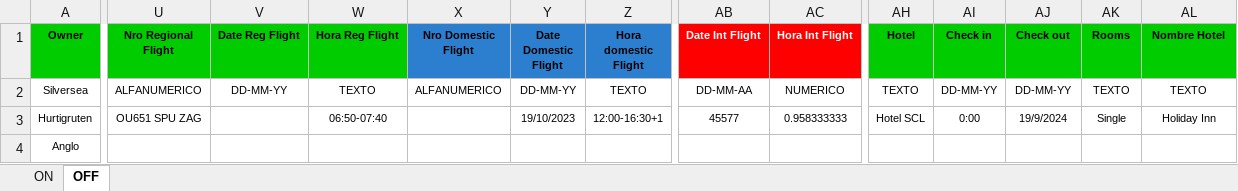
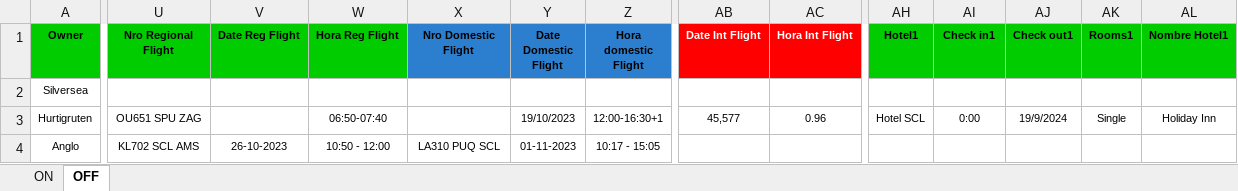
Before and after one commit to EstrellaV36/bd_shacketons, an Excel workbook: app/prueba_carga.xlsx, sheet OFF, drawn as a sheet; only a part is shown, gaps mark what is left out; values as stored, in another font and other column widths than the file's, no borders; the diff covers the shown part only; the diff names each change by its address in the sheet, - before the commit and + after, or states it on an @@ line.

Commit message:
- Función de lectura de vuelos OFF agregada - Función de lectura de hoteles agregada

```diff
--- a/app/prueba_carga.xlsx (sheet OFF)
+++ b/app/prueba_carga.xlsx (sheet OFF)
-AH1: Hotel
+AH1: Hotel1
-AI1: Check in
+AI1: Check in1
-AJ1: Check out
+AJ1: Check out1
-AK1: Rooms
+AK1: Rooms1
-AL1: Nombre Hotel
+AL1: Nombre Hotel1
-U2 (Nro Regional Flight): ALFANUMERICO
+U2 (Nro Regional Flight): (empty)
-V2 (Date Reg Flight): DD-MM-YY
+V2 (Date Reg Flight): (empty)
-W2 (Hora Reg Flight): TEXTO
+W2 (Hora Reg Flight): (empty)
-X2 (Nro Domestic Flight): ALFANUMERICO
+X2 (Nro Domestic Flight): (empty)
-Y2 (Date Domestic Flight): DD-MM-YY
+Y2 (Date Domestic Flight): (empty)
-Z2 (Hora domestic Flight): TEXTO
+Z2 (Hora domestic Flight): (empty)
-AB2 (Date Int Flight): DD-MM-AA
+AB2 (Date Int Flight): (empty)
-AC2 (Hora Int Flight): NUMERICO
+AC2 (Hora Int Flight): (empty)
-AH2 (Hotel1): TEXTO
+AH2 (Hotel1): (empty)
-AI2 (Check in1): DD-MM-YY
+AI2 (Check in1): (empty)
-AJ2 (Check out1): DD-MM-YY
+AJ2 (Check out1): (empty)
-AK2 (Rooms1): TEXTO
+AK2 (Rooms1): (empty)
-AL2 (Nombre Hotel1): TEXTO
+AL2 (Nombre Hotel1): (empty)
-AB3 (Date Int Flight): 45577
+AB3 (Date Int Flight): 45,577
-AC3 (Hora Int Flight): 0.958333333
+AC3 (Hora Int Flight): 0.96
-U4 (Nro Regional Flight): (empty)
+U4 (Nro Regional Flight): KL702 SCL AMS
-V4 (Date Reg Flight): (empty)
+V4 (Date Reg Flight): 26-10-2023
-W4 (Hora Reg Flight): (empty)
+W4 (Hora Reg Flight): 10:50 - 12:00
-X4 (Nro Domestic Flight): (empty)
+X4 (Nro Domestic Flight): LA310 PUQ SCL
-Y4 (Date Domestic Flight): (empty)
+Y4 (Date Domestic Flight): 01-11-2023
-Z4 (Hora domestic Flight): (empty)
+Z4 (Hora domestic Flight): 10:17 - 15:05
```
Also changed, not shown: 53 edited cells elsewhere in this sheet, sheet ON, 3 other files.
